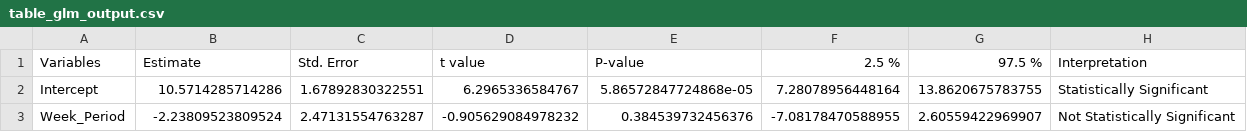
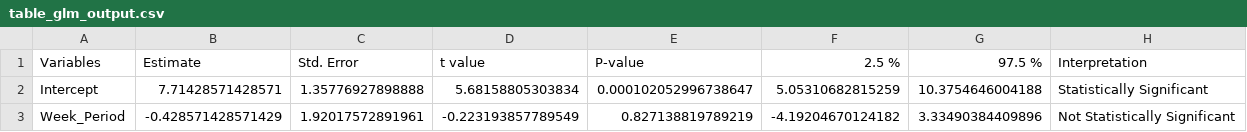
Before and after one commit to SCPHCovid19Data/weekly_report, a CSV file: table_glm_output.csv, drawn as a sheet.

```diff
--- a/table_glm_output.csv
+++ b/table_glm_output.csv
@@ -1,3 +1,3 @@
 "Variables","Estimate","Std. Error","t value","P-value","2.5 %","97.5 %","Interpretation"
-"Intercept",10.5714285714286,1.67892830322551,6.2965336584767,5.86572847724868e-05,7.28078956448164,13.8620675783755,"Statistically Significant"
-"Week_Period",-2.23809523809524,2.47131554763287,-0.905629084978232,0.384539732456376,-7.08178470588955,2.60559422969907,"Not Statistically Significant"
+"Intercept",7.71428571428571,1.35776927898888,5.68158805303834,0.000102052996738647,5.05310682815259,10.3754646004188,"Statistically Significant"
+"Week_Period",-0.428571428571429,1.92017572891961,-0.223193857789549,0.827138819789219,-4.19204670124182,3.33490384409896,"Not Statistically Significant"
```
Also changed, not shown: 7day_incidence_dotplot_eng.csv, age_total.csv, 15 other files.
